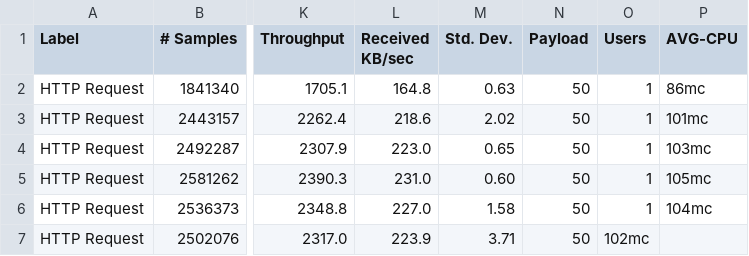
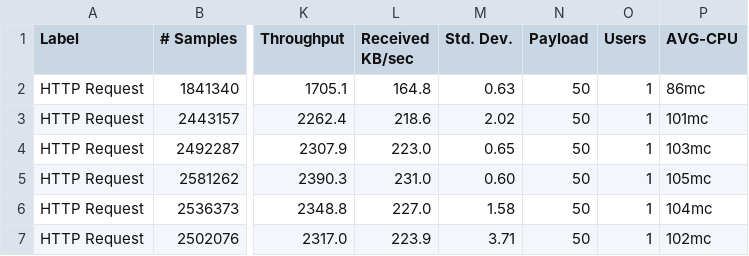
Before and after one commit to xlight05/ballerina-performance-cloud, a CSV file: summary/netty.csv, drawn as a sheet; only a part is shown, gaps mark what is left out; the diff names each change by its address in the sheet, - before the commit and + after, or states it on an @@ line.

Commit message:
Update netty.csv

```diff
--- a/summary/netty.csv
+++ b/summary/netty.csv
-O7 (Users): 102mc
+O7 (Users): 1
-P7 (AVG-CPU): (empty)
+P7 (AVG-CPU): 102mc
```
